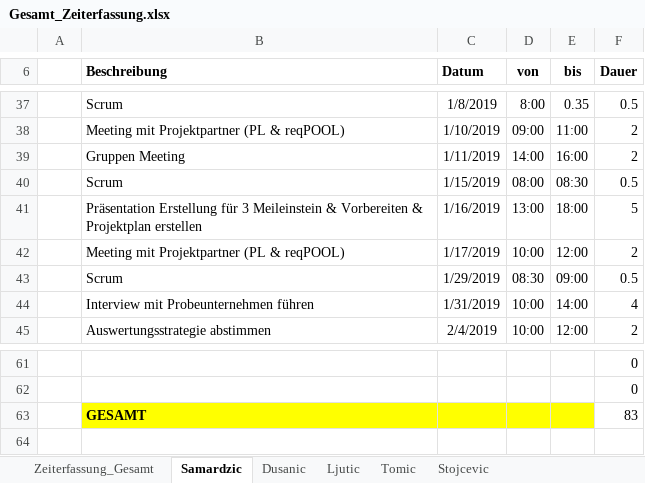
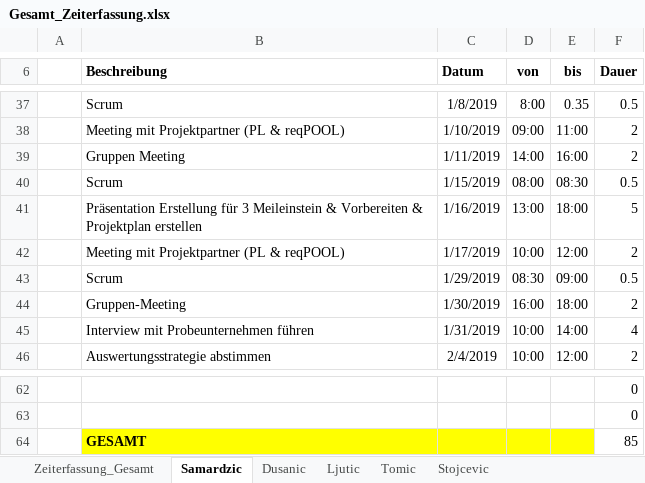
Before and after one commit to MilosTomic123/PS_InfoEng, an Excel workbook: Arbeitsdokumente_Aktuell/Gesamt_Zeiterfassung.xlsx, sheet Samardzic, drawn as a sheet; only a part is shown, gaps mark what is left out; values as stored, in another font and other column widths than the file's, no borders; table styles not drawn; addresses are those after the commit; the diff names each change by its address in the sheet, - before the commit and + after, or states it on an @@ line.

Commit message:
Update Gesamt_Zeiterfassung.xlsx

```diff
--- a/Arbeitsdokumente_Aktuell/Gesamt_Zeiterfassung.xlsx (sheet Samardzic)
+++ b/Arbeitsdokumente_Aktuell/Gesamt_Zeiterfassung.xlsx (sheet Samardzic)
+row 44:  | Gruppen-Meeting | 1/30/2019 | 16:00 | 18:00 | 2
-F64 (Dauer): 83
+F64 (Dauer): 85
```
Also changed, not shown: sheet Zeiterfassung_Gesamt, charts or pictures.
